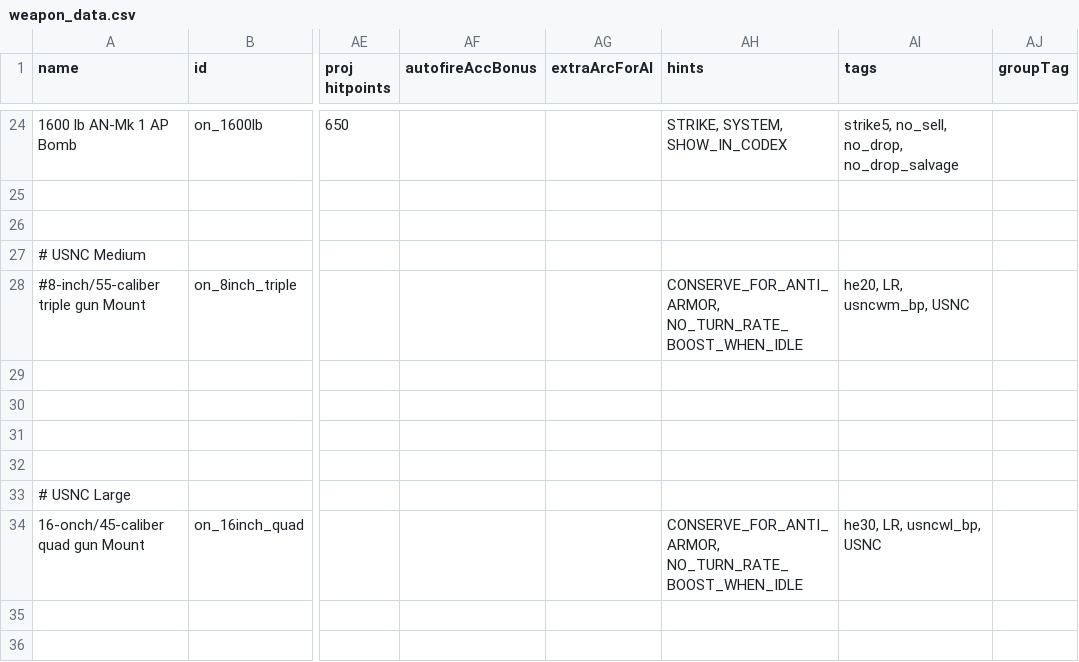
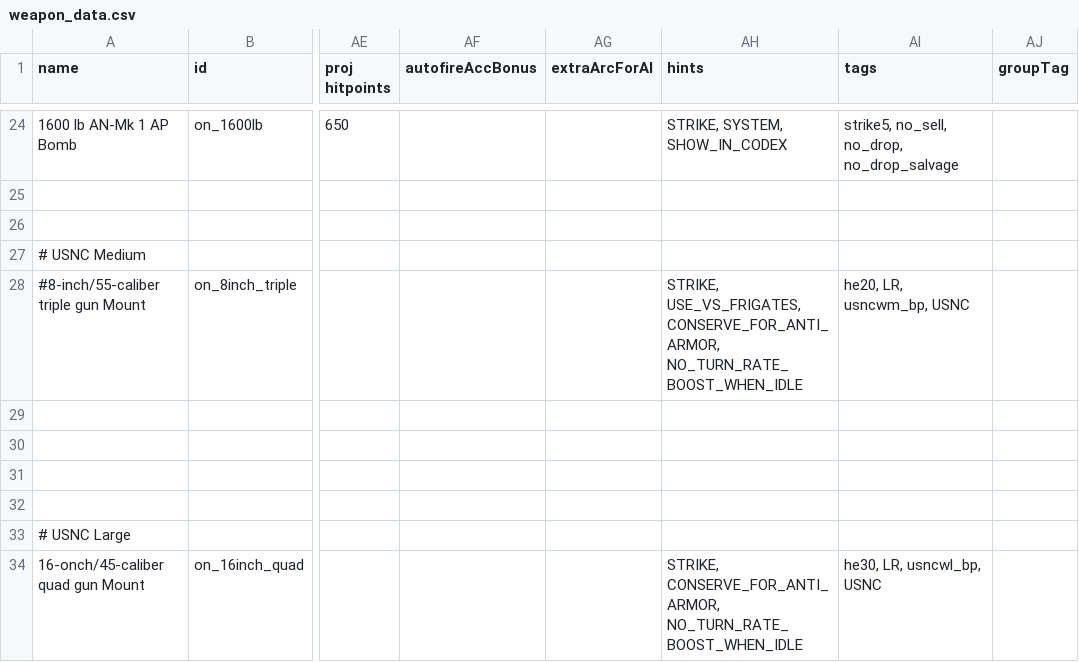
Before and after one commit to OfflcerSam/NavalSector, a CSV file: data/weapons/weapon_data.csv, drawn as a sheet; only a part is shown, gaps mark what is left out; the diff names each change by its address in the sheet, - before the commit and + after, or states it on an @@ line.

```diff
--- a/data/weapons/weapon_data.csv
+++ b/data/weapons/weapon_data.csv
-AH28 (hints): CONSERVE_FOR_ANTI_ARMOR, NO_TURN_RATE_BOOST_WHEN_IDLE
+AH28 (hints): STRIKE, USE_VS_FRIGATES, CONSERVE_FOR_ANTI_ARMOR, NO_TURN_RATE_BOOST_WHEN_IDLE
-AH34 (hints): CONSERVE_FOR_ANTI_ARMOR, NO_TURN_RATE_BOOST_WHEN_IDLE
+AH34 (hints): STRIKE, CONSERVE_FOR_ANTI_ARMOR, NO_TURN_RATE_BOOST_WHEN_IDLE
```
Also changed, not shown: 2 other files.
